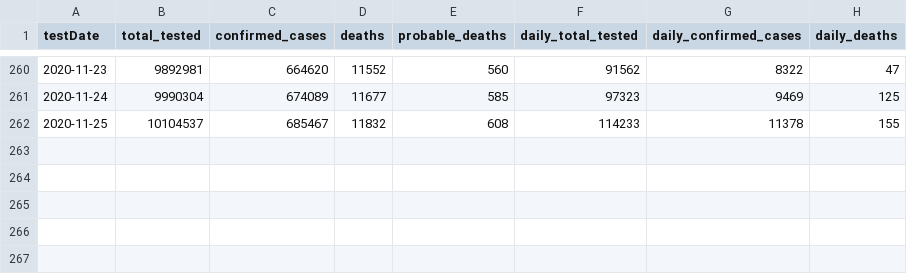
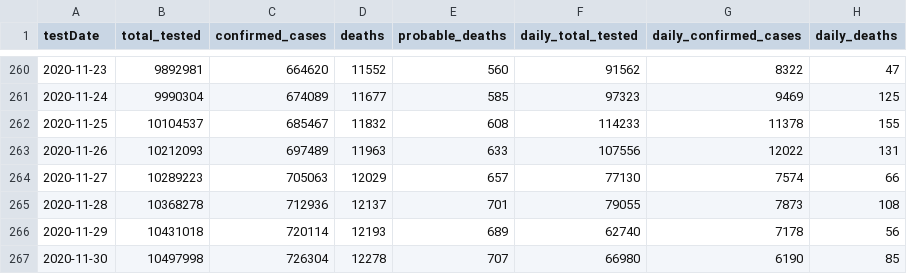
Before and after one commit to cbgoodman/il-covid19, a CSV file: il-covid.csv, drawn as a sheet; only a part is shown, gaps mark what is left out.

```diff
--- a/il-covid.csv
+++ b/il-covid.csv
@@ -262 +262,6 @@ testDate,total_tested,confirmed_cases,deaths,probable_deaths,daily_total_tested,
 2020-11-25,10104537,685467,11832,608,114233,11378,155
+2020-11-26,10212093,697489,11963,633,107556,12022,131
+2020-11-27,10289223,705063,12029,657,77130,7574,66
+2020-11-28,10368278,712936,12137,701,79055,7873,108
+2020-11-29,10431018,720114,12193,689,62740,7178,56
+2020-11-30,10497998,726304,12278,707,66980,6190,85
```
Also changed, not shown: 14 other files.
